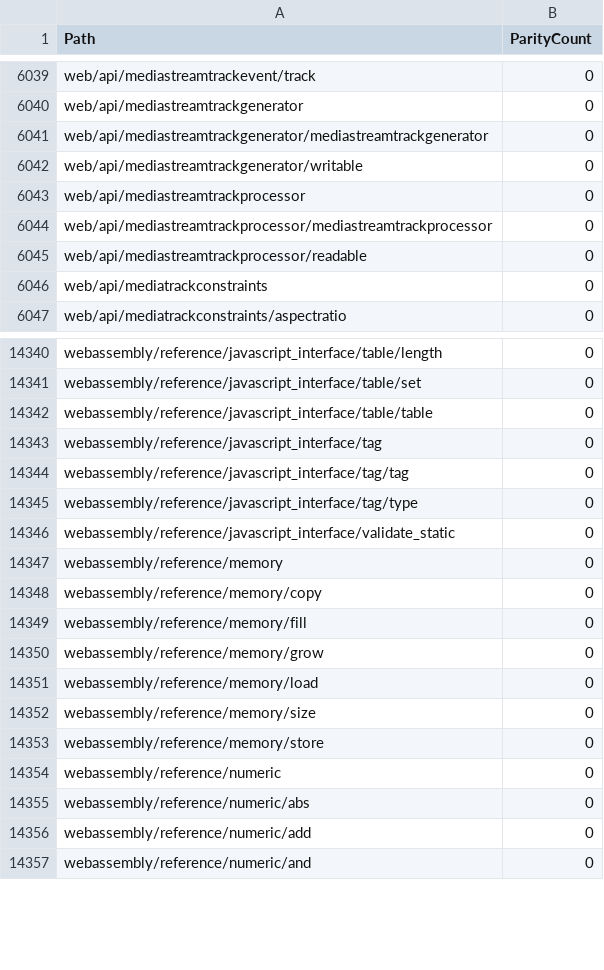
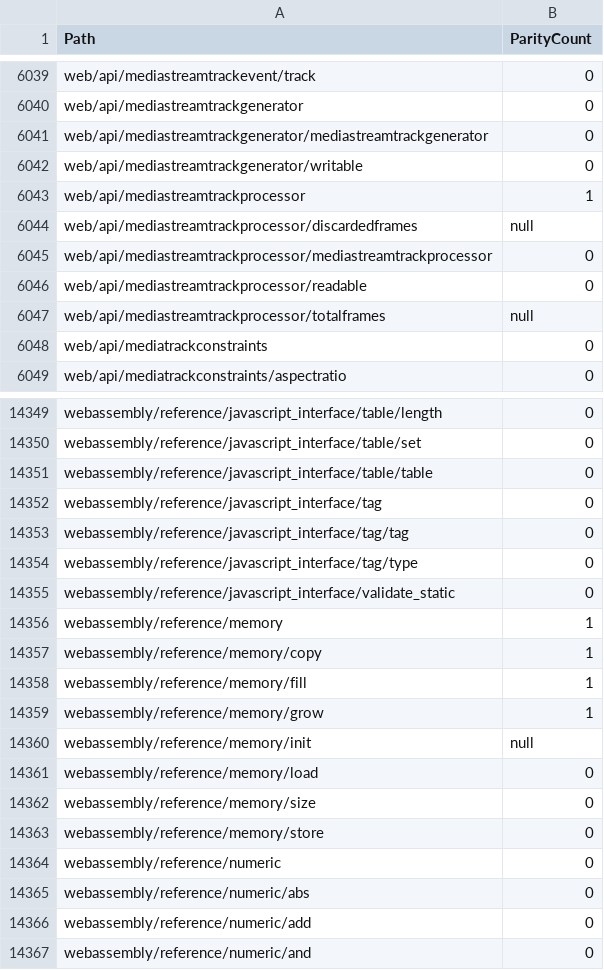
Before and after one commit to tristantheb/history-content-stats, a CSV file: statistics/parity-de.csv, drawn as a sheet; only a part is shown, gaps mark what is left out; the diff covers the shown part only.

```diff
--- a/statistics/parity-de.csv
+++ b/statistics/parity-de.csv
@@ -6042,5 +6042,7 @@ web/api/mediastreamtrackgenerator/mediastreamtrackgenerator,0
 web/api/mediastreamtrackgenerator/writable,0
-web/api/mediastreamtrackprocessor,0
+web/api/mediastreamtrackprocessor,1
+web/api/mediastreamtrackprocessor/discardedframes,null
 web/api/mediastreamtrackprocessor/mediastreamtrackprocessor,0
 web/api/mediastreamtrackprocessor/readable,0
+web/api/mediastreamtrackprocessor/totalframes,null
 web/api/mediatrackconstraints,0
@@ -14346,6 +14355,7 @@ webassembly/reference/javascript_interface/tag/type,0
 webassembly/reference/javascript_interface/validate_static,0
-webassembly/reference/memory,0
-webassembly/reference/memory/copy,0
-webassembly/reference/memory/fill,0
-webassembly/reference/memory/grow,0
+webassembly/reference/memory,1
+webassembly/reference/memory/copy,1
+webassembly/reference/memory/fill,1
+webassembly/reference/memory/grow,1
+webassembly/reference/memory/init,null
 webassembly/reference/memory/load,0
```
Also changed, not shown: 9 added rows and 7 edited cells elsewhere in this file, statistics/parity-es.csv, statistics/parity-fr.csv, 7 other files.
